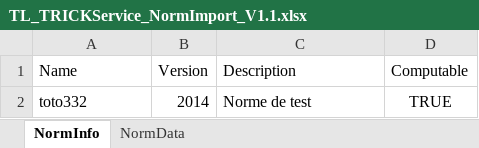
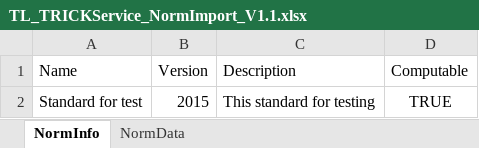
Before and after one commit to itrust-consulting/OpenTRICK, an Excel workbook: src/main/webapp/WEB-INF/data/TL_TRICKService_NormImport_V1.1.xlsx, sheet NormInfo, drawn as a sheet; values as stored, in another font and other column widths than the file's, no borders; table styles not drawn; removed rows and columns are numbered as before the commit, all else as after; the diff names each change by its address in the sheet, - before the commit and + after, or states it on an @@ line.

Commit message:
Add test + Fix bug

```diff
--- a/src/main/webapp/WEB-INF/data/TL_TRICKService_NormImport_V1.1.xlsx (sheet NormInfo)
+++ b/src/main/webapp/WEB-INF/data/TL_TRICKService_NormImport_V1.1.xlsx (sheet NormInfo)
-row 2: toto332 | 2014 | Norme de test | TRUE
+row 2: Standard for test | 2015 | This standard for testing | TRUE
```
Also changed, not shown: sheet NormData, 25 other files.
